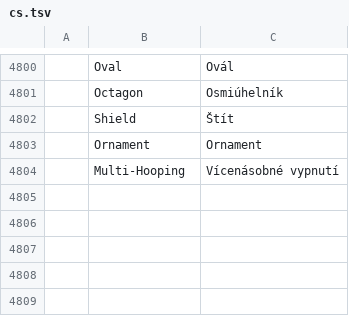
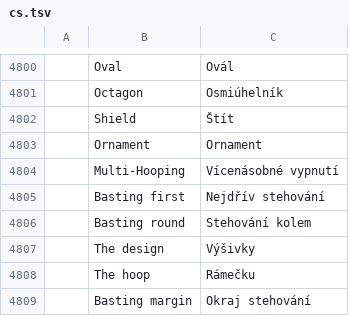
Before and after one commit to SiteSentrix/StitchFoundry, a TSV file: crates/ui-egui/src/i18n/cs.tsv, drawn as a sheet; only a part is shown, gaps mark what is left out; the diff names each change by its address in the sheet, - before the commit and + after, or states it on an @@ line.

```diff
--- a/crates/ui-egui/src/i18n/cs.tsv
+++ b/crates/ui-egui/src/i18n/cs.tsv
+row 4805:  | Basting first | Nejdřív stehování
+row 4806:  | Basting round | Stehování kolem
+row 4807:  | The design | Výšivky
+row 4808:  | The hoop | Rámečku
+row 4809:  | Basting margin | Okraj stehování
```
Also changed, not shown: crates/ui-egui/src/i18n/es.tsv, crates/ui-egui/src/i18n/it.tsv, 16 other files.
